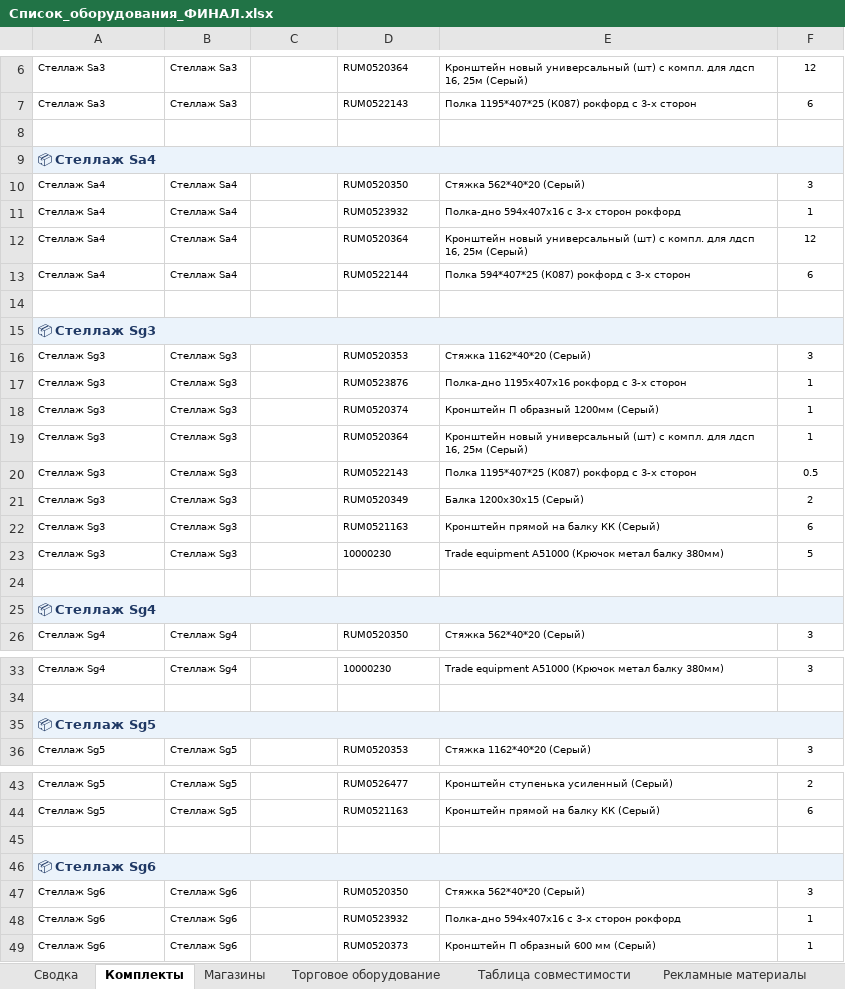
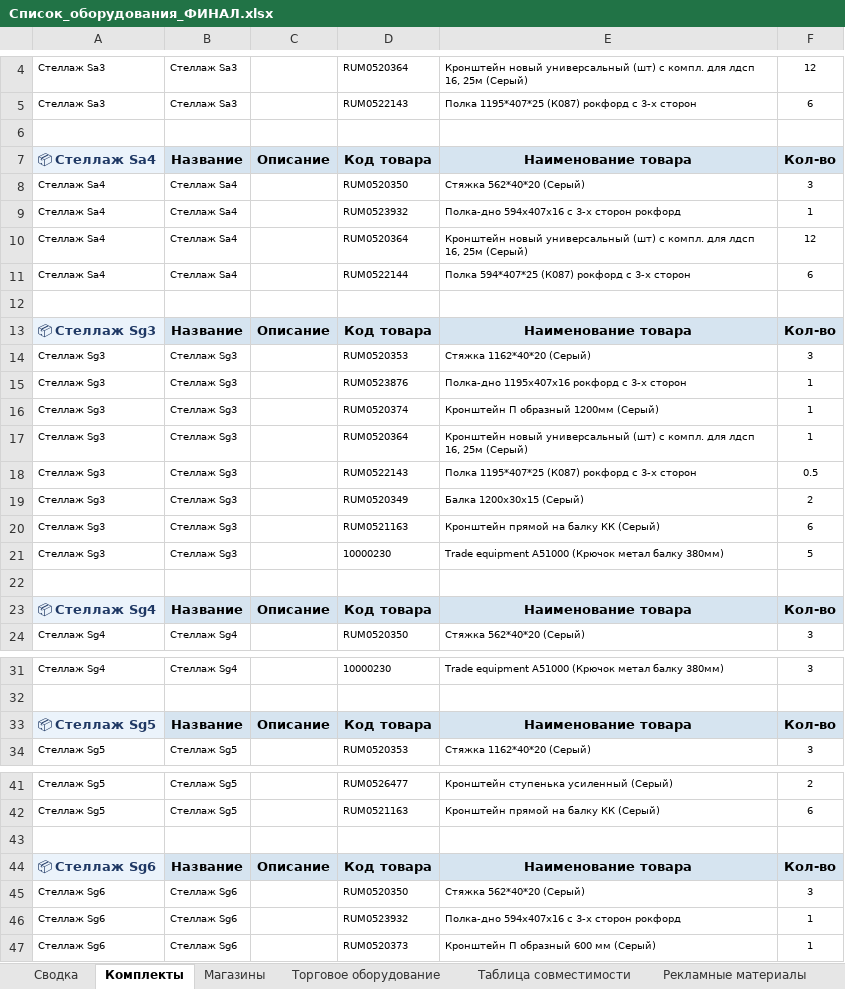
Before and after one commit to skbmaksim82-byte/Portal-zakazov, an Excel workbook: Список_оборудования_ФИНАЛ.xlsx, sheet Комплекты, drawn as a sheet; only a part is shown, gaps mark what is left out; values as stored, in another font and other column widths than the file's, no borders; removed rows and columns are numbered as before the commit, all else as after; the diff covers the shown part only; the diff names each change by its address in the sheet, - before the commit and + after, or states it on an @@ line.

Commit message:
Add files via upload

```diff
--- a/Список_оборудования_ФИНАЛ.xlsx (sheet Комплекты)
+++ b/Список_оборудования_ФИНАЛ.xlsx (sheet Комплекты)
-row 9: 📦 Стеллаж Sa4
+row 7: 📦 Стеллаж Sa4 | Название | Описание | Код товара | Наименование товара | Кол-во
-row 15: 📦 Стеллаж Sg3
+row 13: 📦 Стеллаж Sg3 | Название | Описание | Код товара | Наименование товара | Кол-во
-row 25: 📦 Стеллаж Sg4
+row 23: 📦 Стеллаж Sg4 | Название | Описание | Код товара | Наименование товара | Кол-во
-row 35: 📦 Стеллаж Sg5
+row 33: 📦 Стеллаж Sg5 | Название | Описание | Код товара | Наименование товара | Кол-во
-row 46: 📦 Стеллаж Sg6
+row 44: 📦 Стеллаж Sg6 | Название | Описание | Код товара | Наименование товара | Кол-во
```
Also changed, not shown: 2 removed rows, 1 edited cell and cell formats elsewhere in this sheet.
